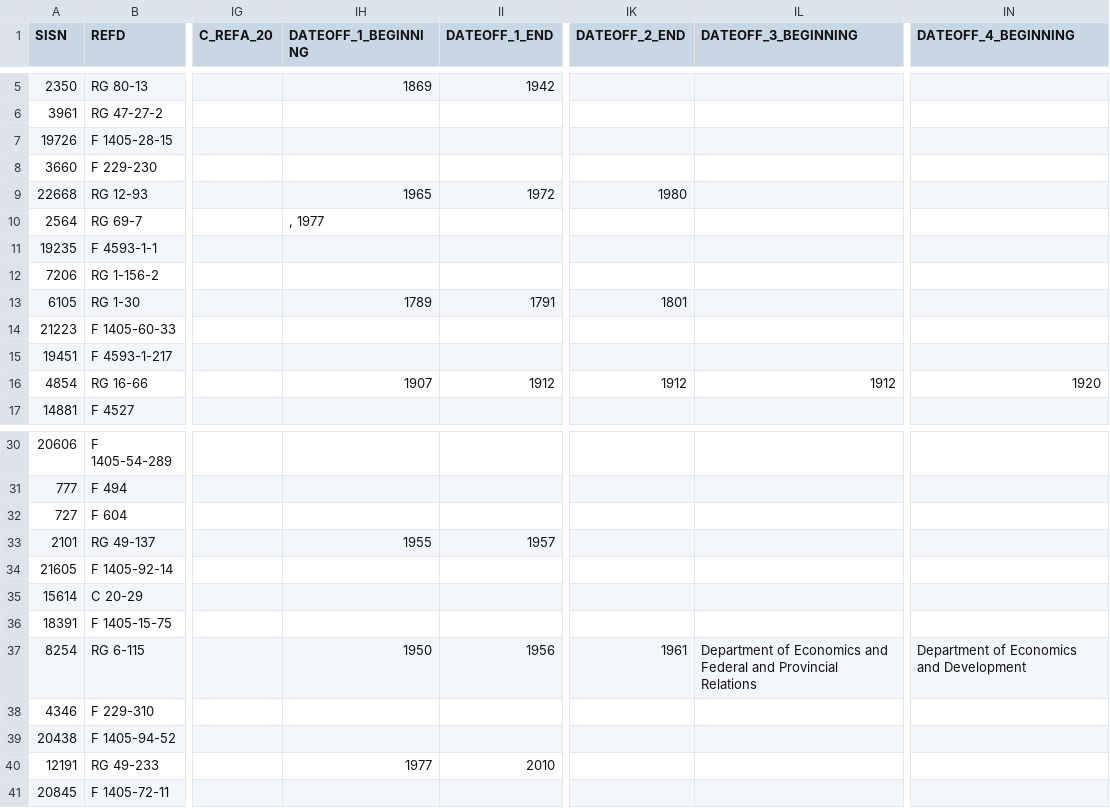
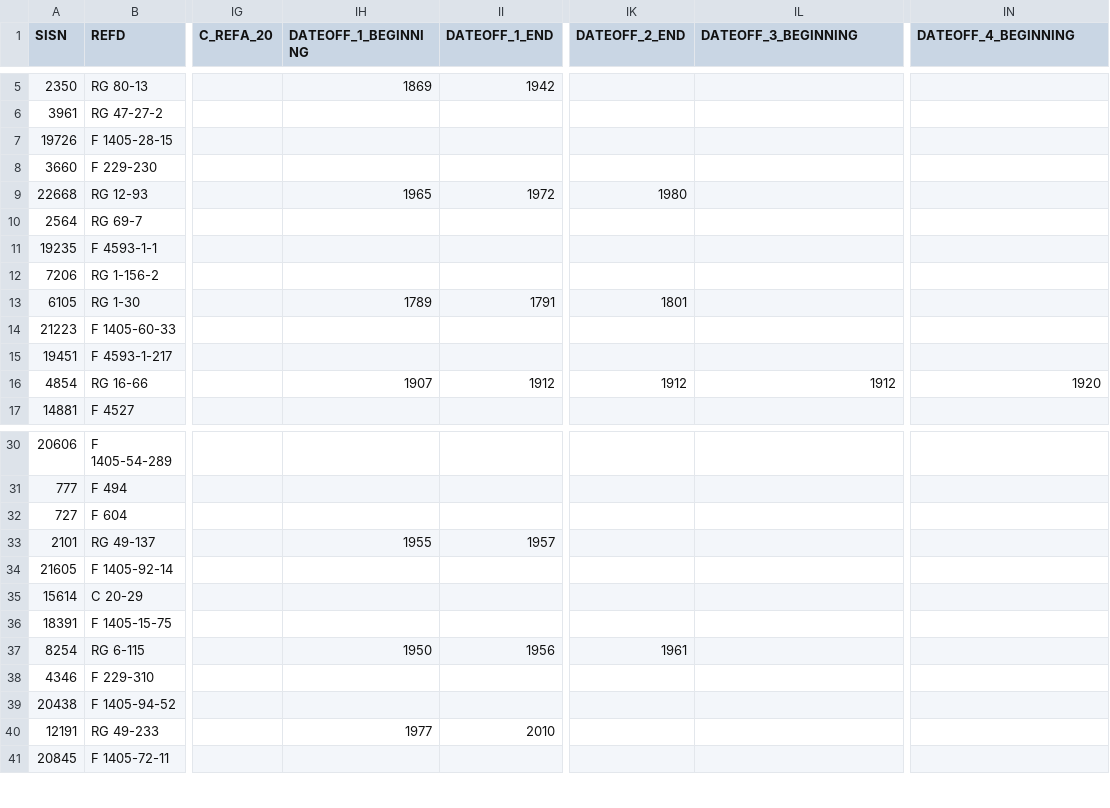
Before and after one commit to gbad-project/records_in_contexts_draw_io_parser, a CSV file: gbad/mapping/source/preprocessed/description_tailshuf_100.csv, drawn as a sheet; only a part is shown, gaps mark what is left out; the diff names each change by its address in the sheet, - before the commit and + after, or states it on an @@ line.

Commit message:
Prohibit split of DATEOFF where not full date range
I am preserving these data by also adding a rico:date for full DATEOFF
on general ADD graph - will add once completed.

Seems to work - attaching logs and re-converted files.

```diff
--- a/gbad/mapping/source/preprocessed/description_tailshuf_100.csv
+++ b/gbad/mapping/source/preprocessed/description_tailshuf_100.csv
-IH10 (DATEOFF_1_BEGINNING): , 1977
+IH10 (DATEOFF_1_BEGINNING): (empty)
-IL37 (DATEOFF_3_BEGINNING): Department of Economics and Federal and Provincial Relations
+IL37 (DATEOFF_3_BEGINNING): (empty)
-IN37 (DATEOFF_4_BEGINNING): Department of Economics and Development
+IN37 (DATEOFF_4_BEGINNING): (empty)
```
Also changed, not shown: 4 other files.
